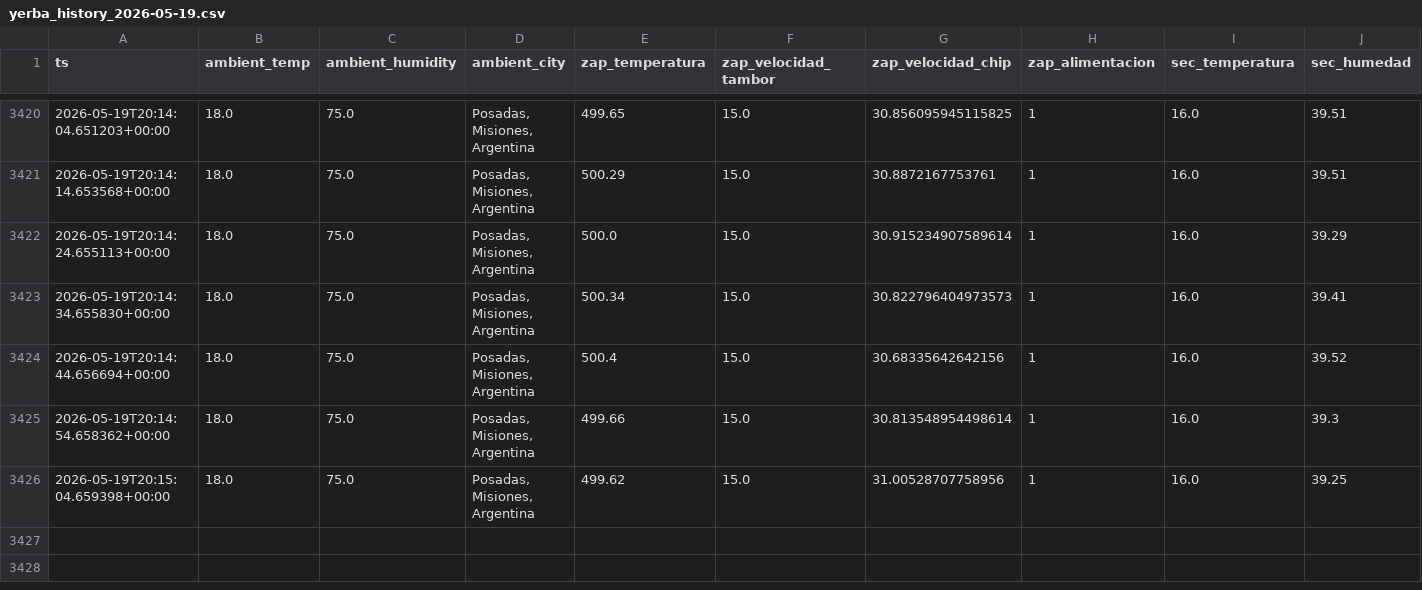
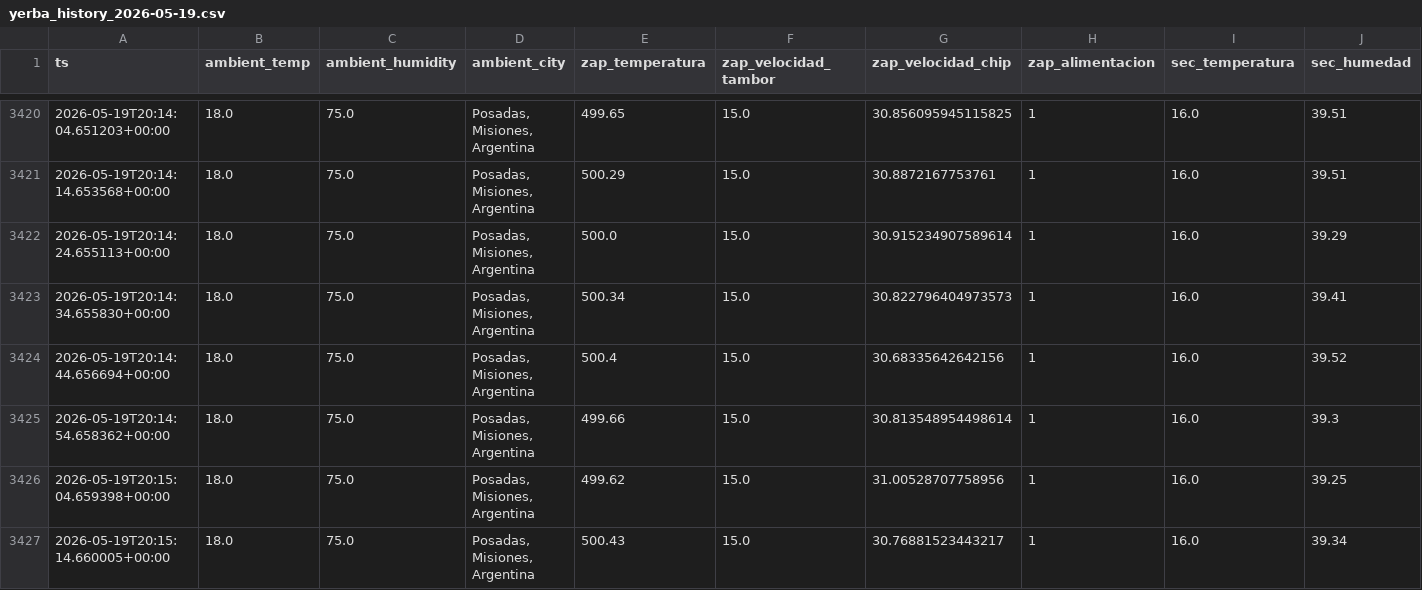
Before and after one commit to Pucho586/Gemelo-Virtual---Yerbatera, a CSV file: backend/data/yerba_history_2026-05-19.csv, drawn as a sheet; only a part is shown, gaps mark what is left out; rows hold the shown columns only; the diff names each change by its address in the sheet, - before the commit and + after, or states it on an @@ line.

```diff
--- a/backend/data/yerba_history_2026-05-19.csv
+++ b/backend/data/yerba_history_2026-05-19.csv
+row 3427: 2026-05-19T20:15:14.660005+00:00 | 18.0 | 75.0 | Posadas, Misiones, Argentina | 500.43 | 15.0 | 30.76881523443217 | 1 | 16.0 | 39.34
```
